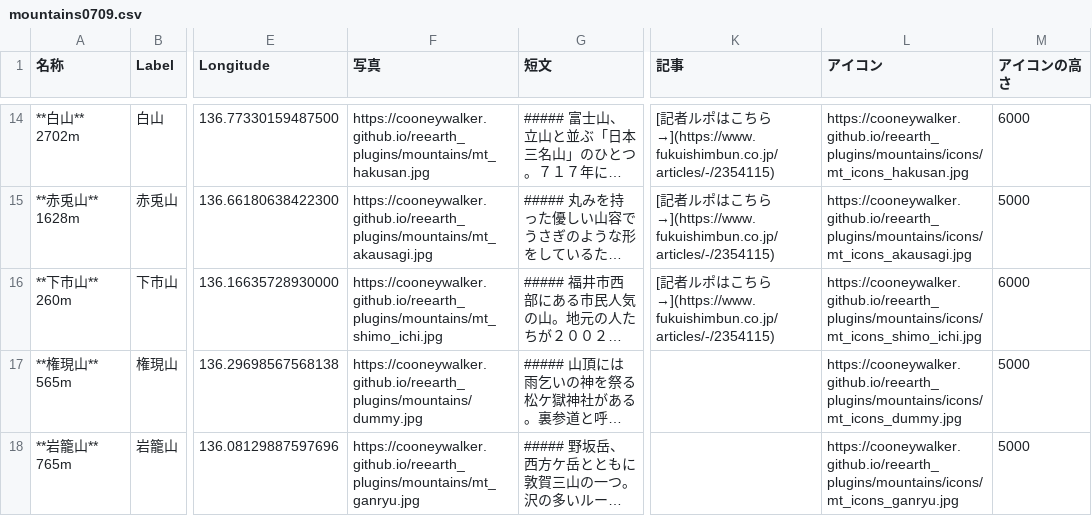
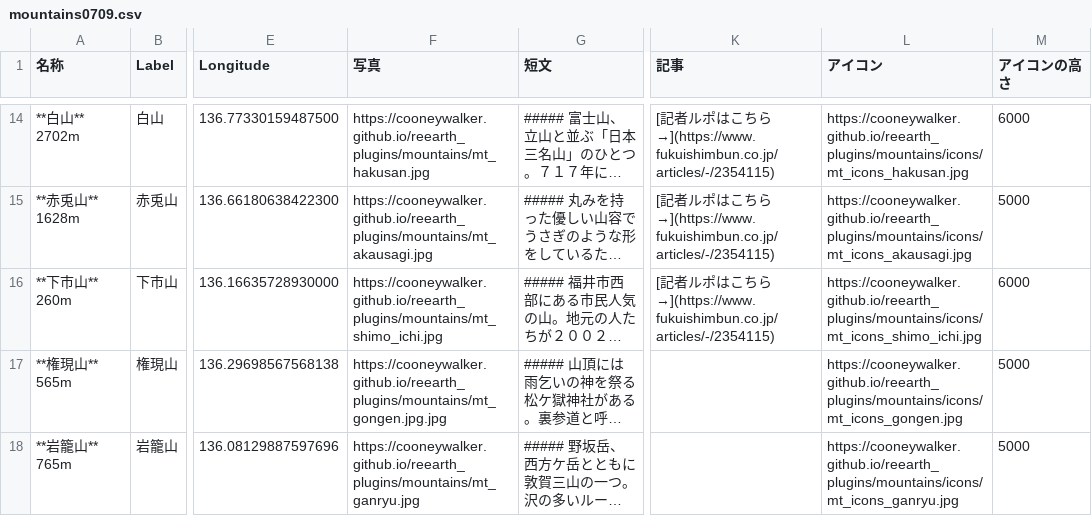
Before and after one commit to cooneywalker/reearth_plugins, a CSV file: mountains/mountains0709.csv, drawn as a sheet; only a part is shown, gaps mark what is left out; long unchanged cells end in …; the diff names each change by its address in the sheet, - before the commit and + after, or states it on an @@ line.

Commit message:
Update mountains0709.csv

```diff
--- a/mountains/mountains0709.csv
+++ b/mountains/mountains0709.csv
-F17 (写真): https://cooneywalker.github.io/reearth_plugins/mountains/dummy.jpg
+F17 (写真): https://cooneywalker.github.io/reearth_plugins/mountains/mt_gongen.jpg.jpg
-L17 (アイコン): https://cooneywalker.github.io/reearth_plugins/mountains/icons/mt_icons_dummy.jpg
+L17 (アイコン): https://cooneywalker.github.io/reearth_plugins/mountains/icons/mt_icons_gongen.jpg
```
